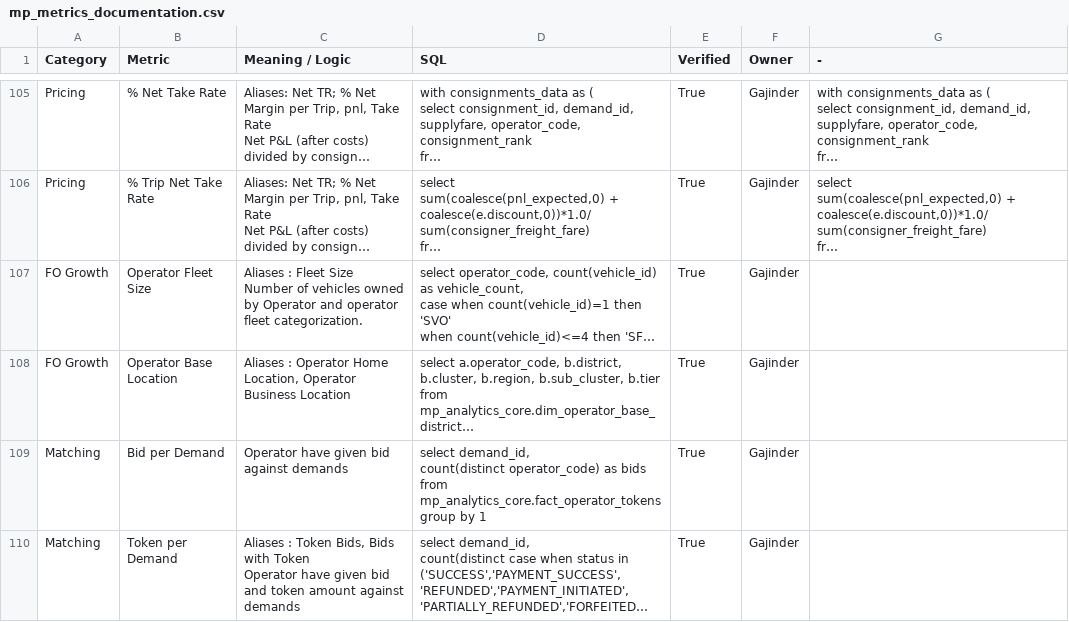
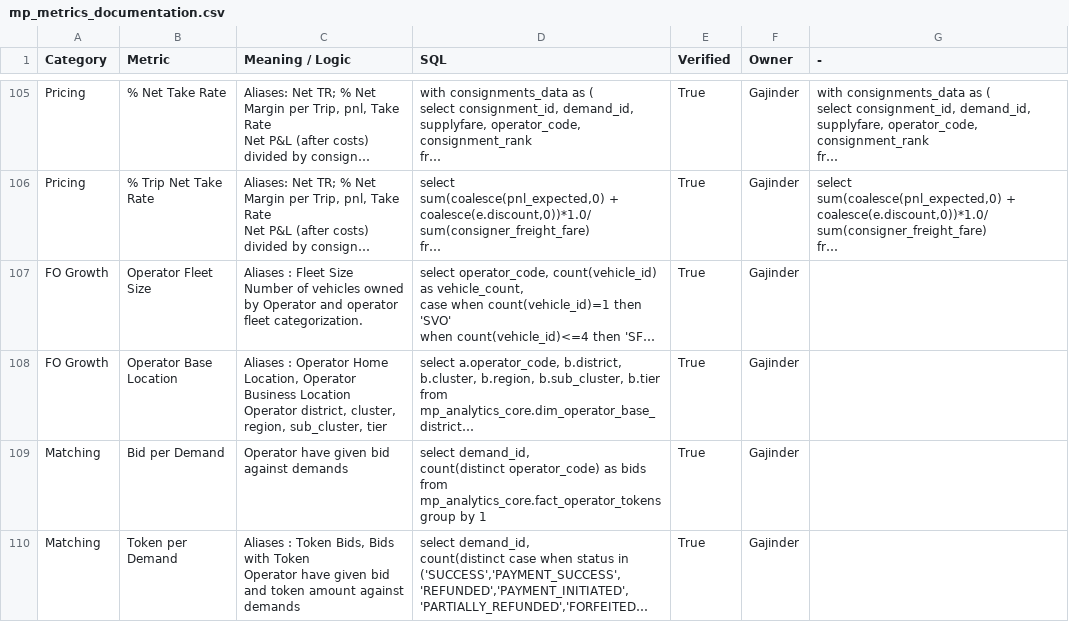
Before and after one commit to Aakash-1499/revolt-we-mp-analytics-assistant, a CSV file: skills/revolt/references/mp_metrics_documentation.csv, drawn as a sheet; only a part is shown, gaps mark what is left out; long unchanged cells end in …; ↵ is a line break in a cell; the diff names each change by its address in the sheet, - before the commit and + after, or states it on an @@ line.

Commit message:
revolt: sync 2 file(s) from Drive

```diff
--- a/skills/revolt/references/mp_metrics_documentation.csv
+++ b/skills/revolt/references/mp_metrics_documentation.csv
-C108 (Meaning / Logic): …Business Location
+C108 (Meaning / Logic): …Business Location ↵ Operator district, cluster, region, sub_cluster, tier
```
Also changed, not shown: 1 other file.
